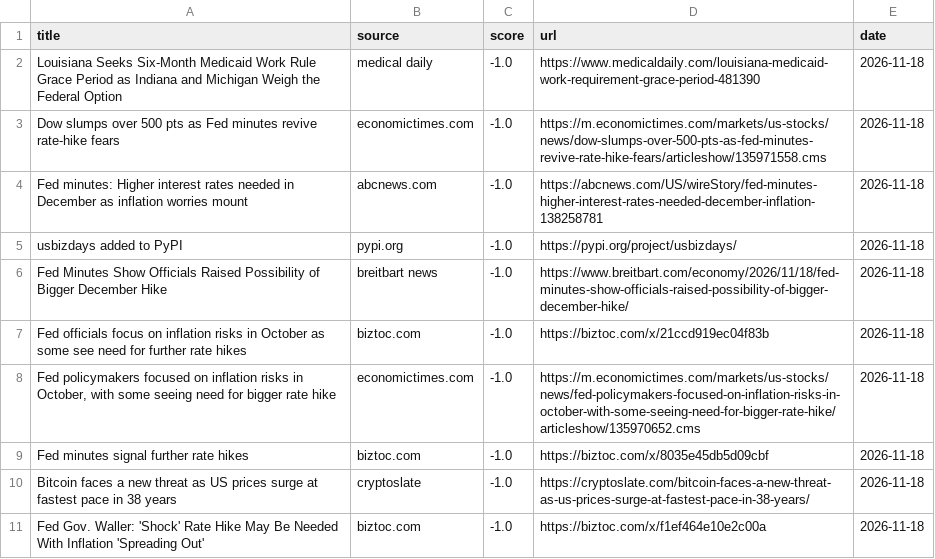
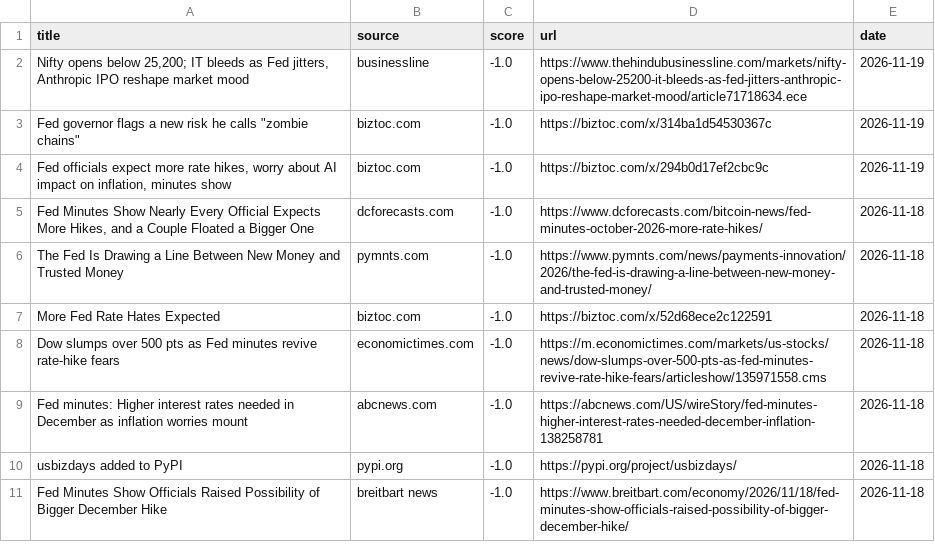
Before and after one commit to Z8Sa/macro-funda, a CSV file: data/top_news.csv, drawn as a sheet.

```diff
--- a/data/top_news.csv
+++ b/data/top_news.csv
@@ -1,3 +1,8 @@
 title,source,score,url,date
-Louisiana Seeks Six-Month Medicaid Work Rule Grace Period as Indiana and Michigan Weigh the Federal Option,medical daily,-1.0,https://www.medicaldaily.com/louisiana-medicaid-work-requirement-grace-period-481390,2026-11-18
+"Nifty opens below 25,200; IT bleeds as Fed jitters, Anthropic IPO reshape market mood",businessline,-1.0,https://www.thehindubusinessline.com/markets/nifty-opens-below-25200-it-bleeds-as-fed-jitters-anthropic-ipo-reshape-market-mood/article71718634.ece,2026-11-19
+"Fed governor flags a new risk he calls ""zombie chains""",biztoc.com,-1.0,https://biztoc.com/x/314ba1d54530367c,2026-11-19
+"Fed officials expect more rate hikes, worry about AI impact on inflation, minutes show",biztoc.com,-1.0,https://biztoc.com/x/294b0d17ef2cbc9c,2026-11-19
+"Fed Minutes Show Nearly Every Official Expects More Hikes, and a Couple Floated a Bigger One",dcforecasts.com,-1.0,https://www.dcforecasts.com/bitcoin-news/fed-minutes-october-2026-more-rate-hikes/,2026-11-18
+The Fed Is Drawing a Line Between New Money and Trusted Money,pymnts.com,-1.0,https://www.pymnts.com/news/payments-innovation/2026/the-fed-is-drawing-a-line-between-new-money-and-trusted-money/,2026-11-18
+More Fed Rate Hates Expected,biztoc.com,-1.0,https://biztoc.com/x/52d68ece2c122591,2026-11-18
 Dow slumps over 500 pts as Fed minutes revive rate-hike fears,economictimes.com,-1.0,https://m.economictimes.com/markets/us-stocks/news/dow-slumps-over-500-pts-as-fed-minutes-revive-rate-hike-fears/articleshow/135971558.cms,2026-11-18
@@ -6,6 +11 @@ usbizdays added to PyPI,pypi.org,-1.0,https://pypi.org/project/usbizdays/,2026-1
 Fed Minutes Show Officials Raised Possibility of Bigger December Hike,breitbart news,-1.0,https://www.breitbart.com/economy/2026/11/18/fed-minutes-show-officials-raised-possibility-of-bigger-december-hike/,2026-11-18
-Fed officials focus on inflation risks in October as some see need for further rate hikes,biztoc.com,-1.0,https://biztoc.com/x/21ccd919ec04f83b,2026-11-18
-"Fed policymakers focused on inflation risks in October, with some seeing need for bigger rate hike",economictimes.com,-1.0,https://m.economictimes.com/markets/us-stocks/news/fed-policymakers-focused-on-inflation-risks-in-october-with-some-seeing-need-for-bigger-rate-hike/articleshow/135970652.cms,2026-11-18
-Fed minutes signal further rate hikes,biztoc.com,-1.0,https://biztoc.com/x/8035e45db5d09cbf,2026-11-18
-Bitcoin faces a new threat as US prices surge at fastest pace in 38 years,cryptoslate,-1.0,https://cryptoslate.com/bitcoin-faces-a-new-threat-as-us-prices-surge-at-fastest-pace-in-38-years/,2026-11-18
-Fed Gov. Waller: 'Shock' Rate Hike May Be Needed With Inflation 'Spreading Out',biztoc.com,-1.0,https://biztoc.com/x/f1ef464e10e2c00a,2026-11-18
```
Also changed, not shown: 5 other files.
